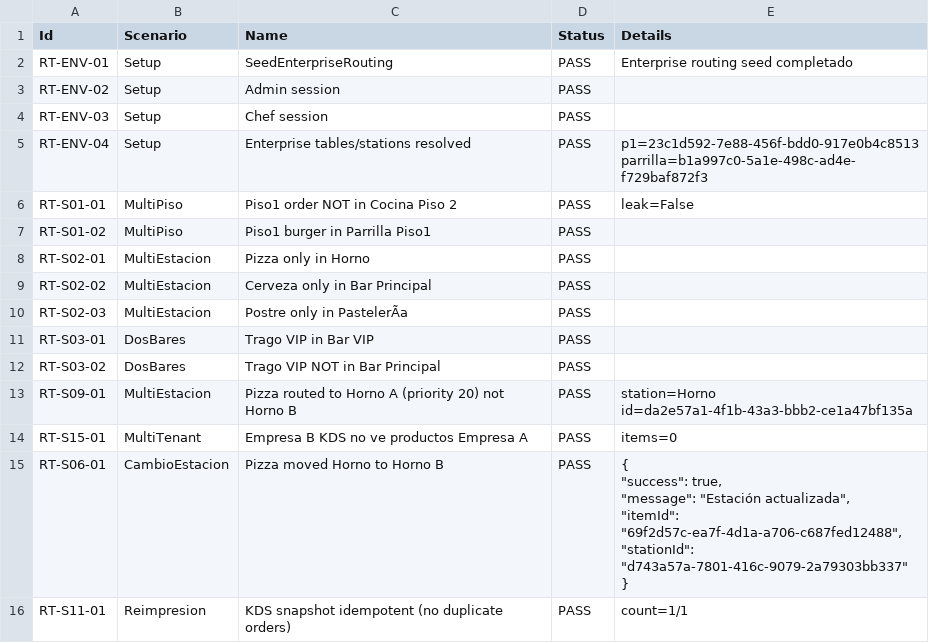
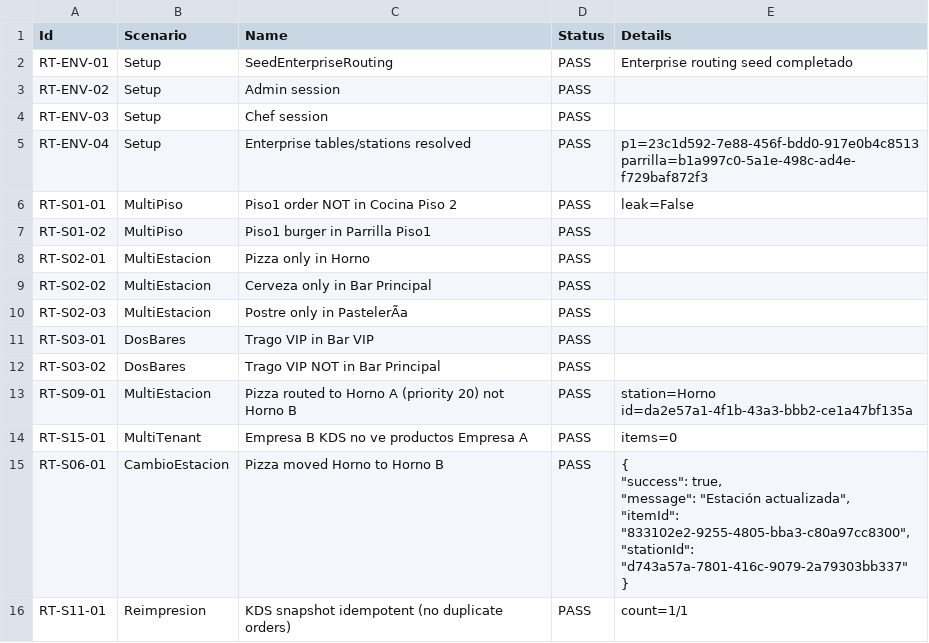
Before and after one commit to IrvingCorrosk19/Restbar, a CSV file: RestBar/ORDER_ROUTING_CERTIFICATION/ROUTING_TEST_RESULTS.csv, drawn as a sheet.

```diff
--- a/RestBar/ORDER_ROUTING_CERTIFICATION/ROUTING_TEST_RESULTS.csv
+++ b/RestBar/ORDER_ROUTING_CERTIFICATION/ROUTING_TEST_RESULTS.csv
@@ -14,8 +14,8 @@
 "RT-S15-01","MultiTenant","Empresa B KDS no ve productos Empresa A","PASS","items=0"
-"RT-S06-01","CambioEstacion","Pizza moved Horno to Horno B","PASS","{
-  ""success"": true,
-  ""message"": ""Estación actualizada"",
-  ""itemId"": ""69f2d57c-ea7f-4d1a-a706-c687fed12488"",
-  ""stationId"": ""d743a57a-7801-416c-9079-2a79303bb337""
-}"
+"RT-S06-01","CambioEstacion","Pizza moved Horno to Horno B","PASS","{
+  ""success"": true,
+  ""message"": ""Estación actualizada"",
+  ""itemId"": ""833102e2-9255-4805-bba3-c80a97cc8300"",
+  ""stationId"": ""d743a57a-7801-416c-9079-2a79303bb337""
+}"
 "RT-S11-01","Reimpresion","KDS snapshot idempotent (no duplicate orders)","PASS","count=1/1"
```
Also changed, not shown: RestBar/ENTERPRISE_OPERATION_CERTIFICATION/ENTERPRISE_TEST_RESULTS.csv, RestBar/FUNCTIONAL_CERTIFICATION/04_EXECUTED_TESTS.csv, 28 other files.
